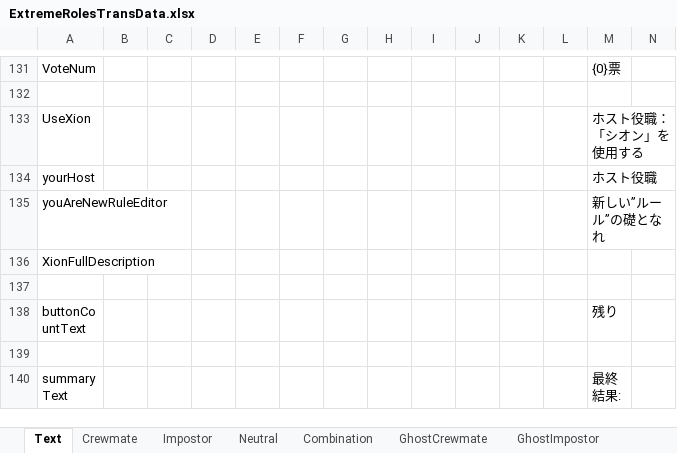
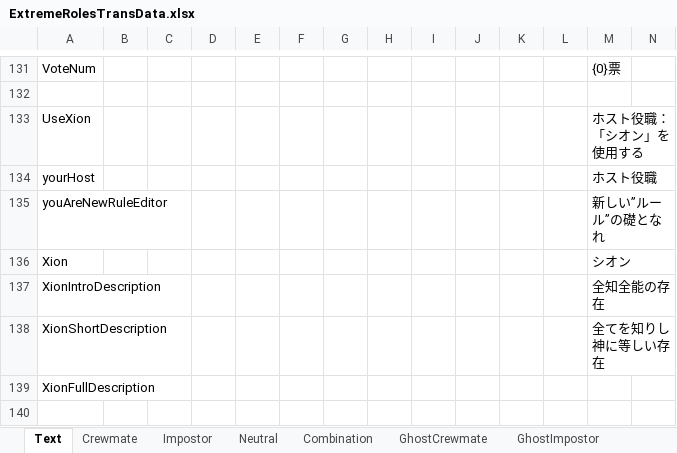
Before and after one commit to yukieiji/ExtremeRoles, an Excel workbook: ExtremeRolesTransData.xlsx, sheet Text, drawn as a sheet; only a part is shown, gaps mark what is left out; the shorter side is filled out with more unchanged rows; values as stored, in another font and other column widths than the file's, no borders; rows hold the shown columns only; the diff names each change by its address in the sheet, - before the commit and + after, or states it on an @@ line.

Commit message:
update:trans data

```diff
--- a/ExtremeRolesTransData.xlsx (sheet Text)
+++ b/ExtremeRolesTransData.xlsx (sheet Text)
+row 136: Xion |  |  |  |  |  |  |  |  |  |  |  | シオン
+row 137: XionIntroDescription |  |  |  |  |  |  |  |  |  |  |  | 全知全能の存在
+row 138: XionShortDescription |  |  |  |  |  |  |  |  |  |  |  | 全てを知りし神に等しい存在
```
